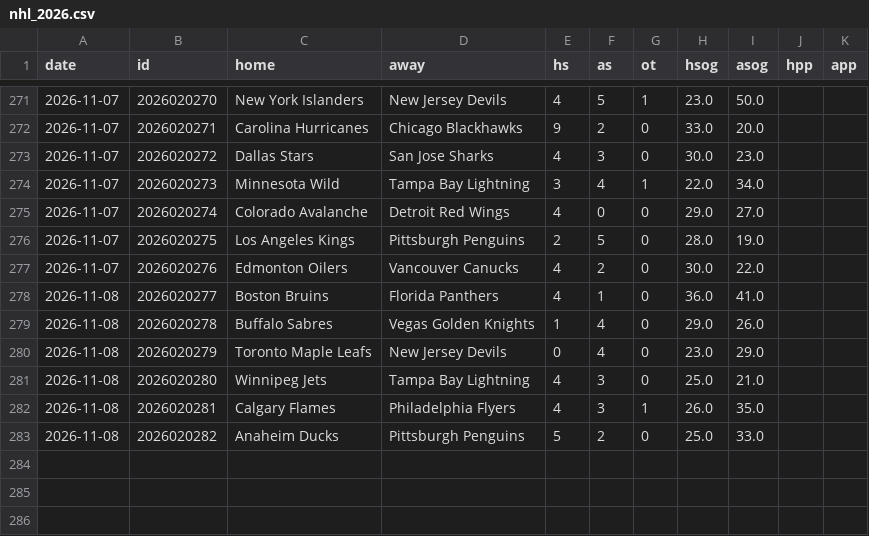
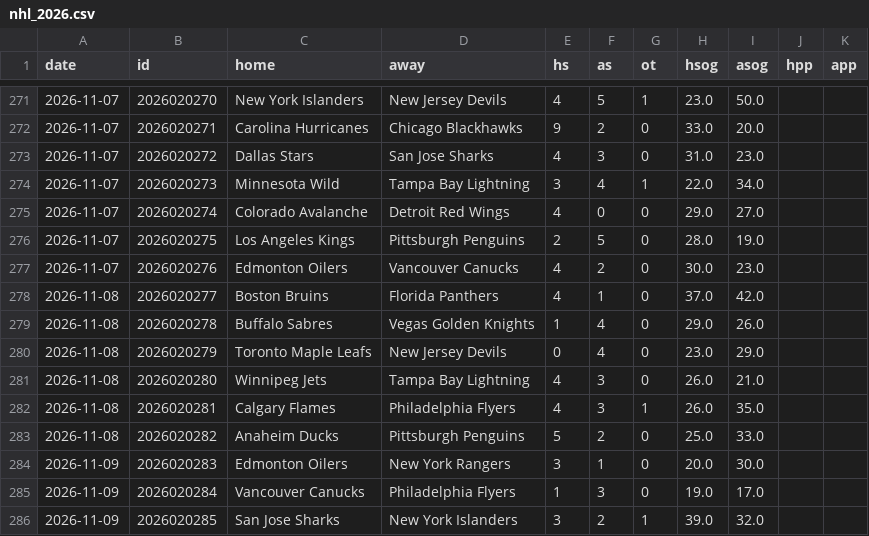
Before and after one commit to arro2121/Baseline, a CSV file: data/history/nhl_2026.csv, drawn as a sheet; only a part is shown, gaps mark what is left out.

```diff
--- a/data/history/nhl_2026.csv
+++ b/data/history/nhl_2026.csv
@@ -272,3 +272,3 @@ date,id,home,away,hs,as,ot,hsog,asog,hpp,app
 2026-11-07,2026020271,Carolina Hurricanes,Chicago Blackhawks,9,2,0,33.0,20.0,,
-2026-11-07,2026020272,Dallas Stars,San Jose Sharks,4,3,0,30.0,23.0,,
+2026-11-07,2026020272,Dallas Stars,San Jose Sharks,4,3,0,31.0,23.0,,
 2026-11-07,2026020273,Minnesota Wild,Tampa Bay Lightning,3,4,1,22.0,34.0,,
@@ -276,8 +276,11 @@ date,id,home,away,hs,as,ot,hsog,asog,hpp,app
 2026-11-07,2026020275,Los Angeles Kings,Pittsburgh Penguins,2,5,0,28.0,19.0,,
-2026-11-07,2026020276,Edmonton Oilers,Vancouver Canucks,4,2,0,30.0,22.0,,
-2026-11-08,2026020277,Boston Bruins,Florida Panthers,4,1,0,36.0,41.0,,
+2026-11-07,2026020276,Edmonton Oilers,Vancouver Canucks,4,2,0,30.0,23.0,,
+2026-11-08,2026020277,Boston Bruins,Florida Panthers,4,1,0,37.0,42.0,,
 2026-11-08,2026020278,Buffalo Sabres,Vegas Golden Knights,1,4,0,29.0,26.0,,
 2026-11-08,2026020279,Toronto Maple Leafs,New Jersey Devils,0,4,0,23.0,29.0,,
-2026-11-08,2026020280,Winnipeg Jets,Tampa Bay Lightning,4,3,0,25.0,21.0,,
+2026-11-08,2026020280,Winnipeg Jets,Tampa Bay Lightning,4,3,0,26.0,21.0,,
 2026-11-08,2026020281,Calgary Flames,Philadelphia Flyers,4,3,1,26.0,35.0,,
 2026-11-08,2026020282,Anaheim Ducks,Pittsburgh Penguins,5,2,0,25.0,33.0,,
+2026-11-09,2026020283,Edmonton Oilers,New York Rangers,3,1,0,20.0,30.0,,
+2026-11-09,2026020284,Vancouver Canucks,Philadelphia Flyers,1,3,0,19.0,17.0,,
+2026-11-09,2026020285,San Jose Sharks,New York Islanders,3,2,1,39.0,32.0,,
```
Also changed, not shown: data/history/cbb_2026.csv, 13 other files.
